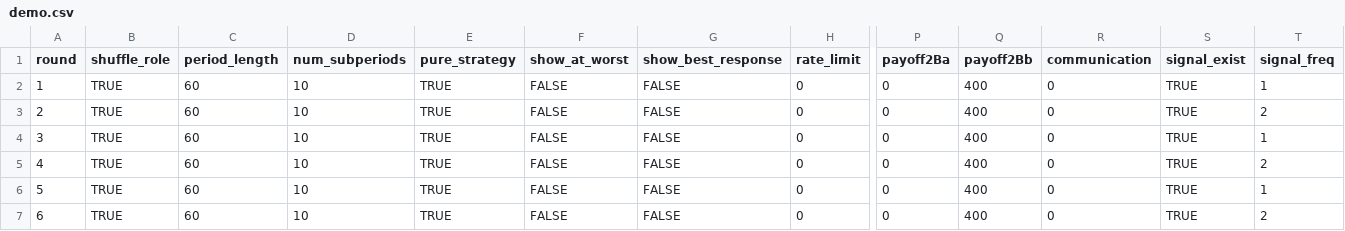
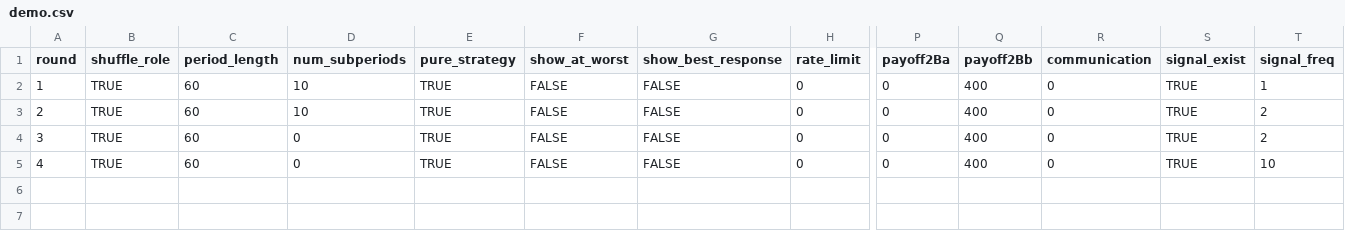
Before and after one commit to fenixzhao1/coordination_game, a CSV file: configs/demo.csv, drawn as a sheet; only a part is shown, gaps mark what is left out; rows hold the shown columns only; the diff names each change by its address in the sheet, - before the commit and + after, or states it on an @@ line.

Commit message:
check signal_exist

```diff
--- a/configs/demo.csv
+++ b/configs/demo.csv
-D4:D5 (num_subperiods): 10
+D4:D5 (num_subperiods): 0
-T4 (signal_freq): 1
+T4 (signal_freq): 2
-T5 (signal_freq): 2
+T5 (signal_freq): 10
-row 6: 5 | TRUE | 60 | 10 | TRUE | FALSE | FALSE | 0 | 0 | 400 | 0 | TRUE | 1
-row 7: 6 | TRUE | 60 | 10 | TRUE | FALSE | FALSE | 0 | 0 | 400 | 0 | TRUE | 2
```
Also changed, not shown: 1 other file.
